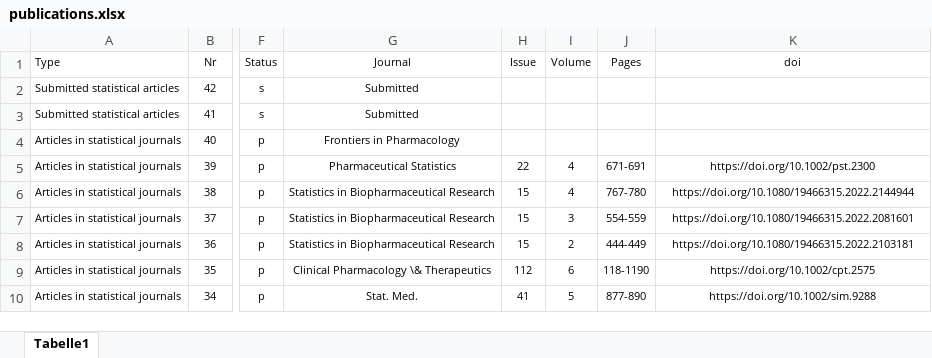
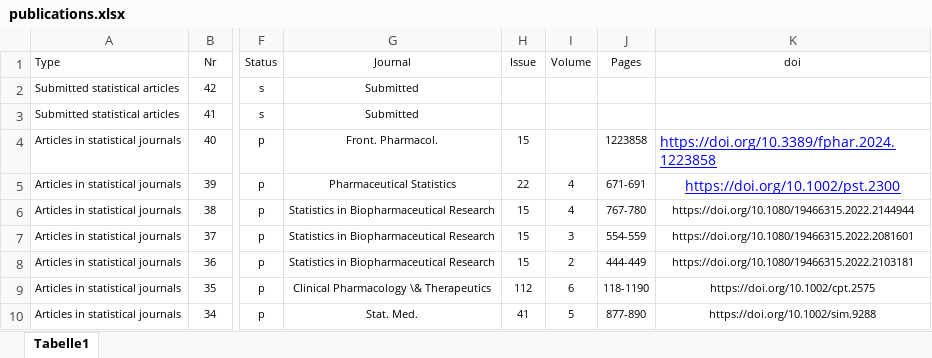
Before and after one commit to numbersman77/kasparrufibach, an Excel workbook: data/publications.xlsx, sheet Tabelle1, drawn as a sheet; only a part is shown, gaps mark what is left out; values as stored, in another font and other column widths than the file's, no borders; the diff names each change by its address in the sheet, - before the commit and + after, or states it on an @@ line.

```diff
--- a/data/publications.xlsx (sheet Tabelle1)
+++ b/data/publications.xlsx (sheet Tabelle1)
-G4 (Journal): Frontiers in Pharmacology
+G4 (Journal): Front. Pharmacol.
-H4 (Issue): (empty)
+H4 (Issue): 15
-J4 (Pages): (empty)
+J4 (Pages): 1223858
-K4 (doi): (empty)
+K4 (doi): https://doi.org/10.3389/fphar.2024.1223858
@@ K5 underline: off → on, text colour: black → #0000FF, text size: larger @@
```
Also changed, not shown: 3 other files.
